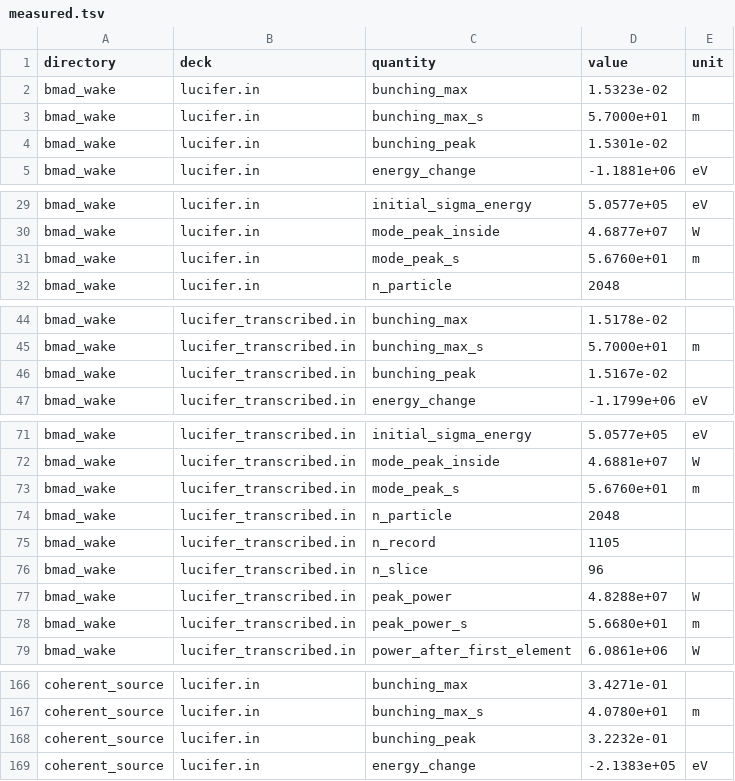
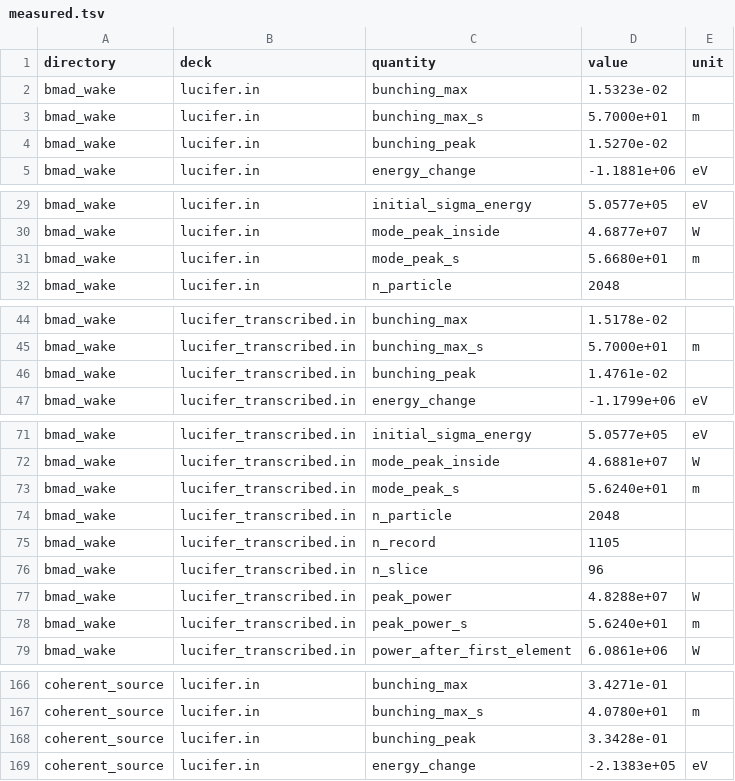
Before and after one commit to ChristopherMayes/lucifer, a TSV file: lucifer/examples/measured.tsv, drawn as a sheet; only a part is shown, gaps mark what is left out; the diff covers the shown part only.

```diff
--- a/lucifer/examples/measured.tsv
+++ b/lucifer/examples/measured.tsv
@@ -3,3 +3,3 @@ bmad_wake	lucifer.in	bunching_max	1.5323e-02
 bmad_wake	lucifer.in	bunching_max_s	5.7000e+01	m
-bmad_wake	lucifer.in	bunching_peak	1.5301e-02	
+bmad_wake	lucifer.in	bunching_peak	1.5270e-02	
 bmad_wake	lucifer.in	energy_change	-1.1881e+06	eV
@@ -30,3 +30,3 @@ bmad_wake	lucifer.in	initial_sigma_energy	5.0577e+05	eV
 bmad_wake	lucifer.in	mode_peak_inside	4.6877e+07	W
-bmad_wake	lucifer.in	mode_peak_s	5.6760e+01	m
+bmad_wake	lucifer.in	mode_peak_s	5.6680e+01	m
 bmad_wake	lucifer.in	n_particle	2048	
@@ -45,3 +45,3 @@ bmad_wake	lucifer_transcribed.in	bunching_max	1.5178e-02
 bmad_wake	lucifer_transcribed.in	bunching_max_s	5.7000e+01	m
-bmad_wake	lucifer_transcribed.in	bunching_peak	1.5167e-02	
+bmad_wake	lucifer_transcribed.in	bunching_peak	1.4761e-02	
 bmad_wake	lucifer_transcribed.in	energy_change	-1.1799e+06	eV
@@ -72,3 +72,3 @@ bmad_wake	lucifer_transcribed.in	initial_sigma_energy	5.0577e+05	eV
 bmad_wake	lucifer_transcribed.in	mode_peak_inside	4.6881e+07	W
-bmad_wake	lucifer_transcribed.in	mode_peak_s	5.6760e+01	m
+bmad_wake	lucifer_transcribed.in	mode_peak_s	5.6240e+01	m
 bmad_wake	lucifer_transcribed.in	n_particle	2048	
@@ -77,3 +77,3 @@ bmad_wake	lucifer_transcribed.in	n_slice	96
 bmad_wake	lucifer_transcribed.in	peak_power	4.8288e+07	W
-bmad_wake	lucifer_transcribed.in	peak_power_s	5.6680e+01	m
+bmad_wake	lucifer_transcribed.in	peak_power_s	5.6240e+01	m
 bmad_wake	lucifer_transcribed.in	power_after_first_element	6.0861e+06	W
@@ -167,3 +167,3 @@ coherent_source	lucifer.in	bunching_max	3.4271e-01
 coherent_source	lucifer.in	bunching_max_s	4.0780e+01	m
-coherent_source	lucifer.in	bunching_peak	3.2232e-01	
+coherent_source	lucifer.in	bunching_peak	3.3428e-01	
 coherent_source	lucifer.in	energy_change	-2.1383e+05	eV
```
Also changed, not shown: 22 edited cells elsewhere in this file, 16 other files.
